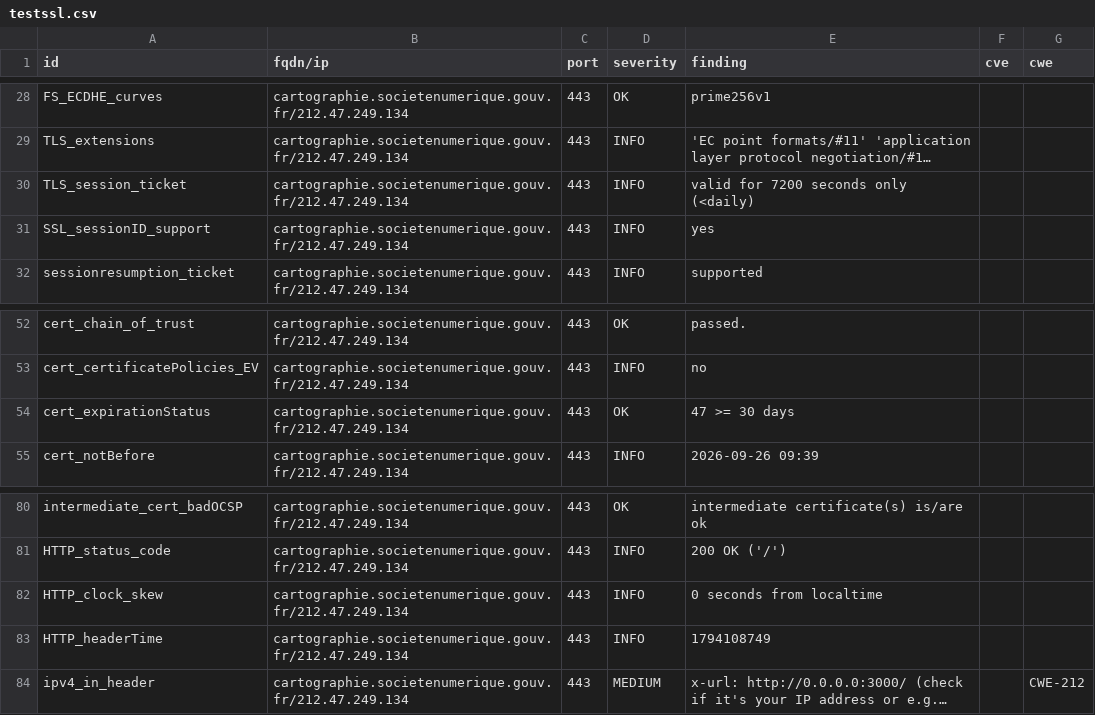
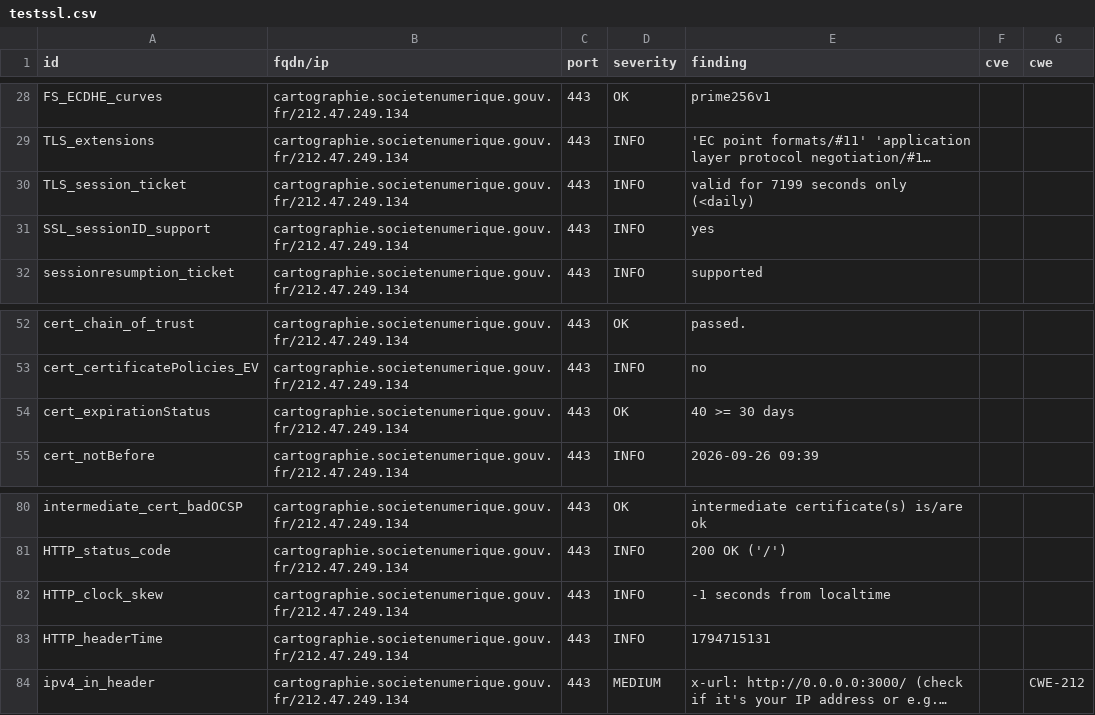
Before and after one commit to incubateur-territoires/dashlord, a CSV file: results/aHR0cHM6Ly9jYXJ0b2dyYXBoaWUuc29jaWV0ZW51bWVyaXF1ZS5nb3V2LmZyL29yaWVudGF0aW9u/testssl.csv, drawn as a sheet; only a part is shown, gaps mark what is left out; long unchanged cells end in …; the diff names each change by its address in the sheet, - before the commit and + after, or states it on an @@ line.

```diff
--- a/results/aHR0cHM6Ly9jYXJ0b2dyYXBoaWUuc29jaWV0ZW51bWVyaXF1ZS5nb3V2LmZyL29yaWVudGF0aW9u/testssl.csv
+++ b/results/aHR0cHM6Ly9jYXJ0b2dyYXBoaWUuc29jaWV0ZW51bWVyaXF1ZS5nb3V2LmZyL29yaWVudGF0aW9u/testssl.csv
-E30 (finding): valid for 7200 seconds only (<daily)
+E30 (finding): valid for 7199 seconds only (<daily)
-E54 (finding): 47 >= 30 days
+E54 (finding): 40 >= 30 days
-E82 (finding): 0 seconds from localtime
+E82 (finding): -1 seconds from localtime
-E83 (finding): 1794108749
+E83 (finding): 1794715131
```
Also changed, not shown: 9 other files.
